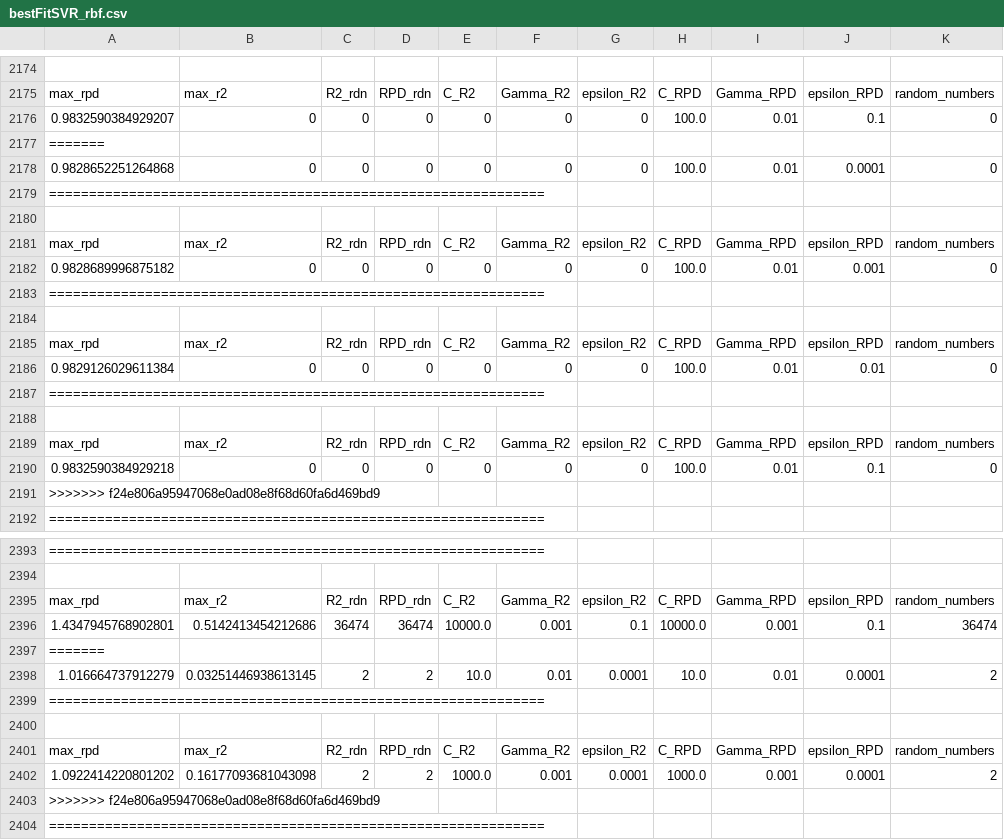
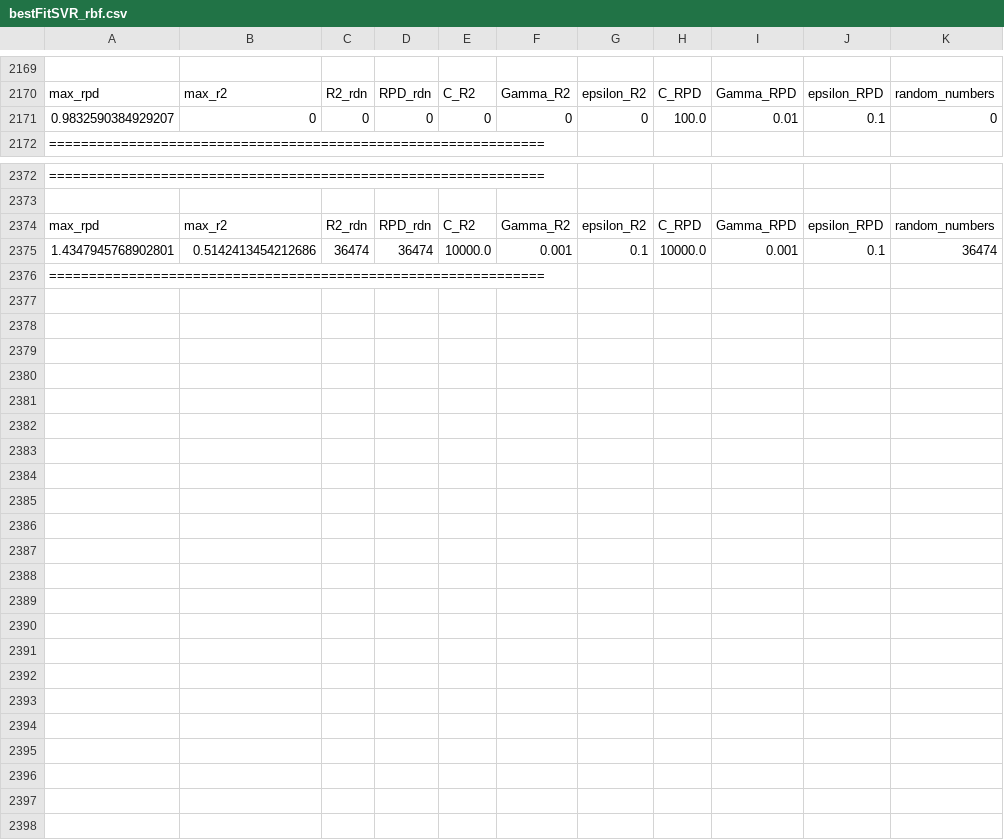
Before and after one commit to JaoIndio/TopicosDissertacao, a CSV file: Processamento/Universal_pyEnv/Brasil_SpectralLib_MIR/SVR/rbf/rbf_env/src/bestFitSVR_rbf.csv, drawn as a sheet; only a part is shown, gaps mark what is left out; the diff covers the shown part only.

```diff
--- a/Processamento/Universal_pyEnv/Brasil_SpectralLib_MIR/SVR/rbf/rbf_env/src/bestFitSVR_rbf.csv
+++ b/Processamento/Universal_pyEnv/Brasil_SpectralLib_MIR/SVR/rbf/rbf_env/src/bestFitSVR_rbf.csv
@@ -2176,17 +2171,2 @@ max_rpd,max_r2,R2_rdn,RPD_rdn,C_R2,Gamma_R2,epsilon_R2,C_RPD,Gamma_RPD,epsilon_R
               0.9832590384929207,0,              0,0,              0,0,0,              100.0,0.01,0.1,              0
-=======
-              0.9828652251264868,0,              0,0,              0,0,0,              100.0,0.01,0.0001,              0
-              ==============================================================
-
-max_rpd,max_r2,R2_rdn,RPD_rdn,C_R2,Gamma_R2,epsilon_R2,C_RPD,Gamma_RPD,epsilon_RPD,random_numbers
-              0.9828689996875182,0,              0,0,              0,0,0,              100.0,0.01,0.001,              0
-              ==============================================================
-
-max_rpd,max_r2,R2_rdn,RPD_rdn,C_R2,Gamma_R2,epsilon_R2,C_RPD,Gamma_RPD,epsilon_RPD,random_numbers
-              0.9829126029611384,0,              0,0,              0,0,0,              100.0,0.01,0.01,              0
-              ==============================================================
-
-max_rpd,max_r2,R2_rdn,RPD_rdn,C_R2,Gamma_R2,epsilon_R2,C_RPD,Gamma_RPD,epsilon_RPD,random_numbers
-              0.9832590384929218,0,              0,0,              0,0,0,              100.0,0.01,0.1,              0
->>>>>>> f24e806a95947068e0ad08e8f68d60fa6d469bd9
               ==============================================================
@@ -2396,9 +2375,2 @@ max_rpd,max_r2,R2_rdn,RPD_rdn,C_R2,Gamma_R2,epsilon_R2,C_RPD,Gamma_RPD,epsilon_R
               1.4347945768902801,0.5142413454212686,              36474,36474,              10000.0,0.001,0.1,              10000.0,0.001,0.1,              36474
-=======
-              1.016664737912279,0.03251446938613145,              2,2,              10.0,0.01,0.0001,              10.0,0.01,0.0001,              2
-              ==============================================================
-
-max_rpd,max_r2,R2_rdn,RPD_rdn,C_R2,Gamma_R2,epsilon_R2,C_RPD,Gamma_RPD,epsilon_RPD,random_numbers
-              1.0922414220801202,0.16177093681043098,              2,2,              1000.0,0.001,0.0001,              1000.0,0.001,0.0001,              2
->>>>>>> f24e806a95947068e0ad08e8f68d60fa6d469bd9
               ==============================================================
```
Also changed, not shown: 6 removed rows elsewhere in this file, Processamento/Universal_pyEnv/Brasil_SpectralLib_MIR/DecisionTree/DecisionTree_env/src/DecisionTree_BackUp.csv, Processamento/Universal_pyEnv/Brasil_SpectralLib_MIR/RandomForest/rf_env/src/bestFit_RandomForest.csv, 11 other files.
